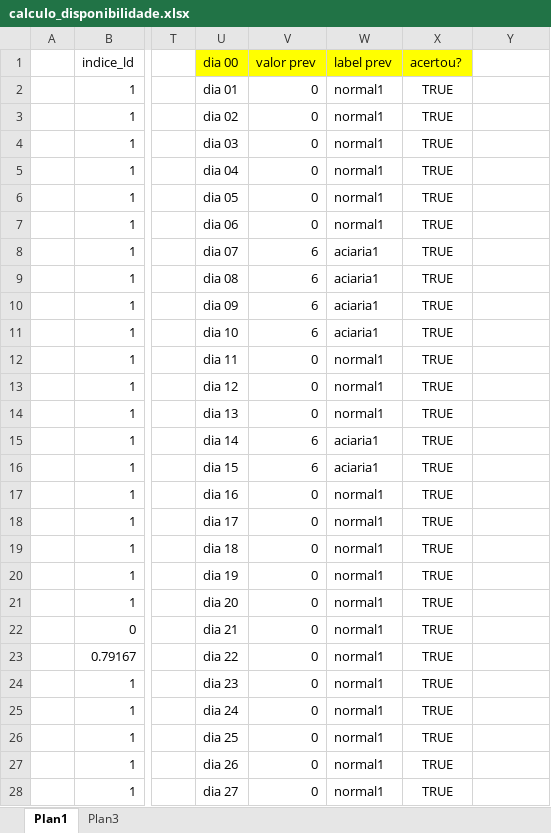
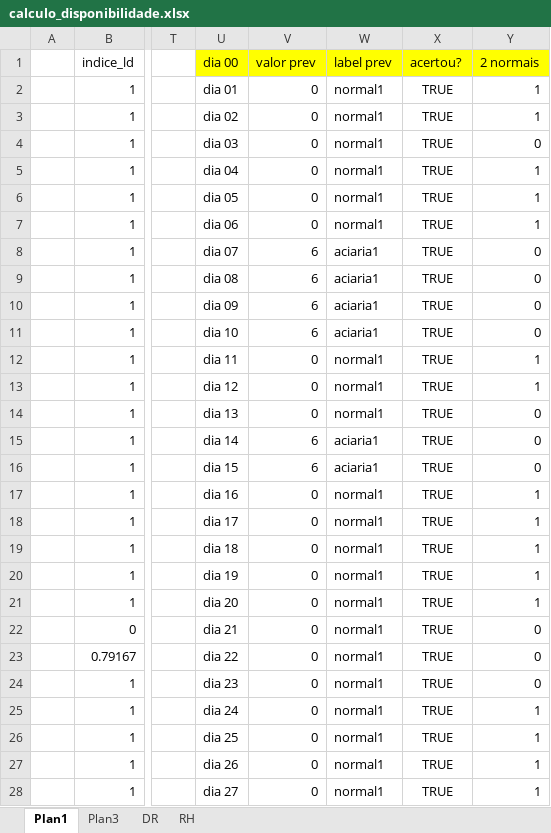
Before and after one commit to hiuller/planejador, an Excel workbook: xls/calculo_disponibilidade.xlsx, sheet Plan1, drawn as a sheet; only a part is shown, gaps mark what is left out; values as stored, in another font and other column widths than the file's, no borders; the diff covers the shown part only; the diff names each change by its address in the sheet, - before the commit and + after, or states it on an @@ line.

```diff
--- a/xls/calculo_disponibilidade.xlsx (sheet Plan1)
+++ b/xls/calculo_disponibilidade.xlsx (sheet Plan1)
+sheet tab: DR
+sheet tab: RH
-Y1: (empty)
+Y1: 2 normais
-Y1 fill: none
+Y1 fill: #FFFF00
-Y2:Y3: (empty)
+Y2:Y3: 1
-Y4: (empty)
+Y4: 0
-Y5:Y7: (empty)
+Y5:Y7: 1
-Y8:Y11: (empty)
+Y8:Y11: 0
-Y12:Y13: (empty)
+Y12:Y13: 1
-Y14:Y16: (empty)
+Y14:Y16: 0
-Y17:Y21: (empty)
+Y17:Y21: 1
-Y22:Y24: (empty)
+Y22:Y24: 0
-Y25:Y28: (empty)
+Y25:Y28: 1
```
Also changed, not shown: 4 edited cells elsewhere in this sheet, sheet Plan3, charts or pictures, 4 other files.
